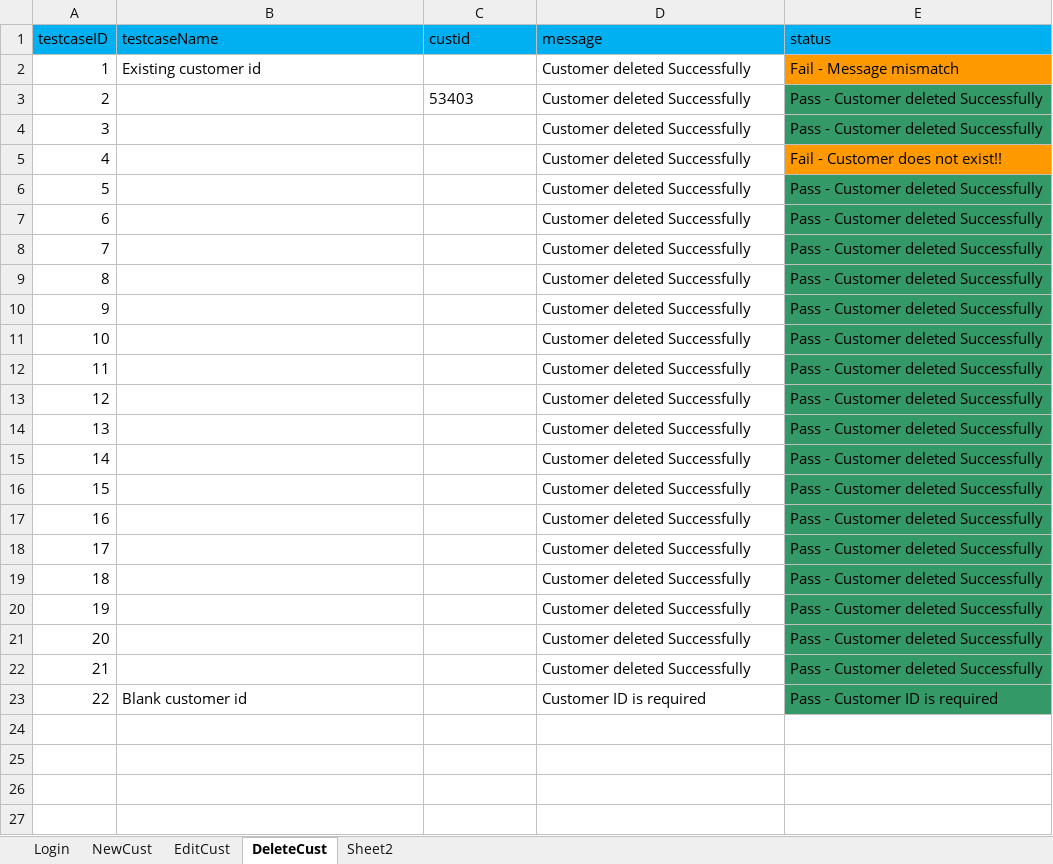
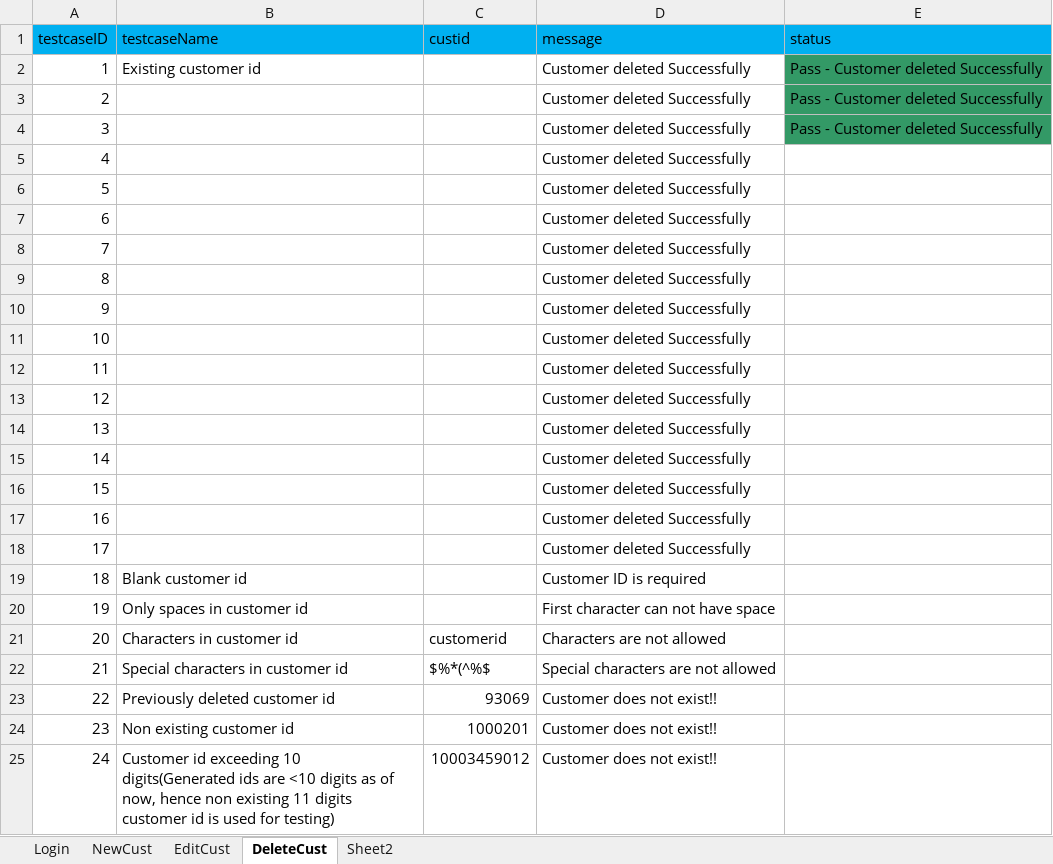
Before and after one commit to krRanjani/referencematerial, an Excel workbook: SeleniumWebDriver/src/guru99/DataFiles/Guru99_testdata.xlsx, sheet DeleteCust, drawn as a sheet; values as stored, in another font and other column widths than the file's, no borders; removed rows and columns are numbered as before the commit, all else as after; the diff names each change by its address in the sheet, - before the commit and + after, or states it on an @@ line.

Commit message:
Writing cust id into delete sheet after adding. Clearing excel data after delete WIP

```diff
--- a/SeleniumWebDriver/src/guru99/DataFiles/Guru99_testdata.xlsx (sheet DeleteCust)
+++ b/SeleniumWebDriver/src/guru99/DataFiles/Guru99_testdata.xlsx (sheet DeleteCust)
-E2 (status): Fail - Message mismatch
+E2 (status): Pass - Customer deleted Successfully
-E2 fill: #FF9900
+E2 fill: #339966
-row 3: 2 |  | 53403 | Customer deleted Successfully | Pass - Customer deleted Successfully
-row 4: 3 |  |  | Customer deleted Successfully | Pass - Customer deleted Successfully
-row 5: 4 |  |  | Customer deleted Successfully | Fail - Customer does not exist!!
@@ column A (testcaseID) renumbered between rows 3 and 19 @@
-E5:E18 (status): Pass - Customer deleted Successfully
+E5:E18 (status): (empty)
-E5:E18 fill: #339966
+E5:E18 fill: none
-row 22: 21 |  |  | Customer deleted Successfully | Pass - Customer deleted Successfully
-E19 (status): Pass - Customer ID is required
+E19 (status): (empty)
-E19 fill: #339966
+E19 fill: none
+row 20: 19 | Only spaces in customer id |  | First character can not have space
+row 21: 20 | Characters in customer id | customerid | Characters are not allowed
+row 22: 21 | Special characters in customer id | $%*(^%$ | Special characters are not allowed
+row 23: 22 | Previously deleted customer id | 93069 | Customer does not exist!!
+row 24: 23 | Non existing customer id | 1000201 | Customer does not exist!!
+row 25: 24 | Customer id exceeding 10 digits(Generated ids are <10 digits as of now, hence non existing 11 digits customer id is used for testing) | 10003459012 | Customer does not exist!!
```
Also changed, not shown: sheet NewCust, sheet Sheet2, 15 other files.
